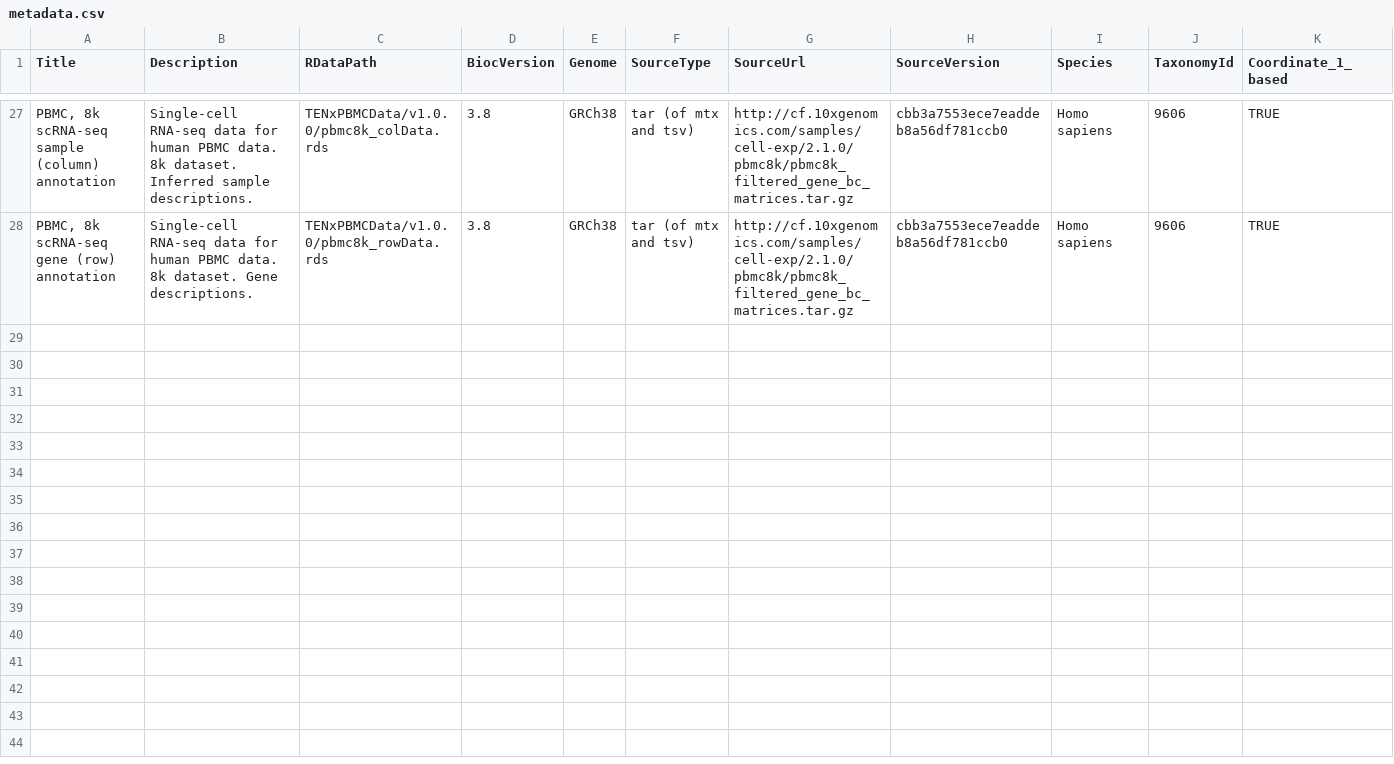
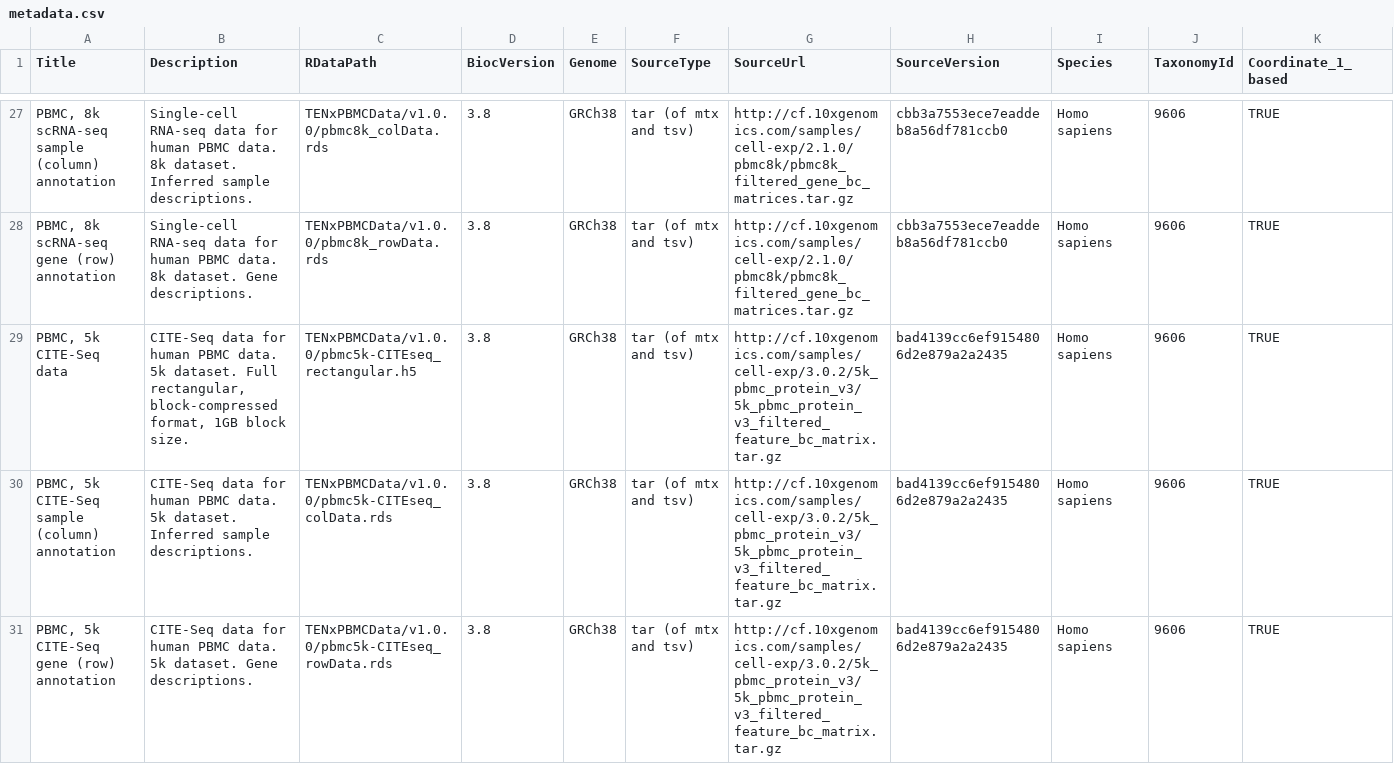
Before and after one commit to kasperdanielhansen/TENxPBMCData, a CSV file: inst/extdata/metadata.csv, drawn as a sheet; only a part is shown, gaps mark what is left out; rows hold the shown columns only; the diff names each change by its address in the sheet, - before the commit and + after, or states it on an @@ line.

Commit message:
update metadata.csv

```diff
--- a/inst/extdata/metadata.csv
+++ b/inst/extdata/metadata.csv
+row 29: PBMC, 5k CITE-Seq data | CITE-Seq data for human PBMC data. 5k dataset. Full rectangular, block-compressed format, 1GB block size. | TENxPBMCData/v1.0.0/pbmc5k-CITEseq_rectangular.h5 | 3.8 | GRCh38 | tar (of mtx and tsv) | http://cf.10xgenomics.com/samples/cell-exp/3.0.2/5k_pbmc_protein_v3/5k_pbmc_protein_v3_filtered_feature_bc_matrix.tar.gz | bad4139cc6ef9154806d2e879a2a2435 | Homo sapiens | 9606 | TRUE
+row 30: PBMC, 5k CITE-Seq sample (column) annotation | CITE-Seq data for human PBMC data. 5k dataset. Inferred sample descriptions. | TENxPBMCData/v1.0.0/pbmc5k-CITEseq_colData.rds | 3.8 | GRCh38 | tar (of mtx and tsv) | http://cf.10xgenomics.com/samples/cell-exp/3.0.2/5k_pbmc_protein_v3/5k_pbmc_protein_v3_filtered_feature_bc_matrix.tar.gz | bad4139cc6ef9154806d2e879a2a2435 | Homo sapiens | 9606 | TRUE
+row 31: PBMC, 5k CITE-Seq gene (row) annotation | CITE-Seq data for human PBMC data. 5k dataset. Gene descriptions. | TENxPBMCData/v1.0.0/pbmc5k-CITEseq_rowData.rds | 3.8 | GRCh38 | tar (of mtx and tsv) | http://cf.10xgenomics.com/samples/cell-exp/3.0.2/5k_pbmc_protein_v3/5k_pbmc_protein_v3_filtered_feature_bc_matrix.tar.gz | bad4139cc6ef9154806d2e879a2a2435 | Homo sapiens | 9606 | TRUE
```
